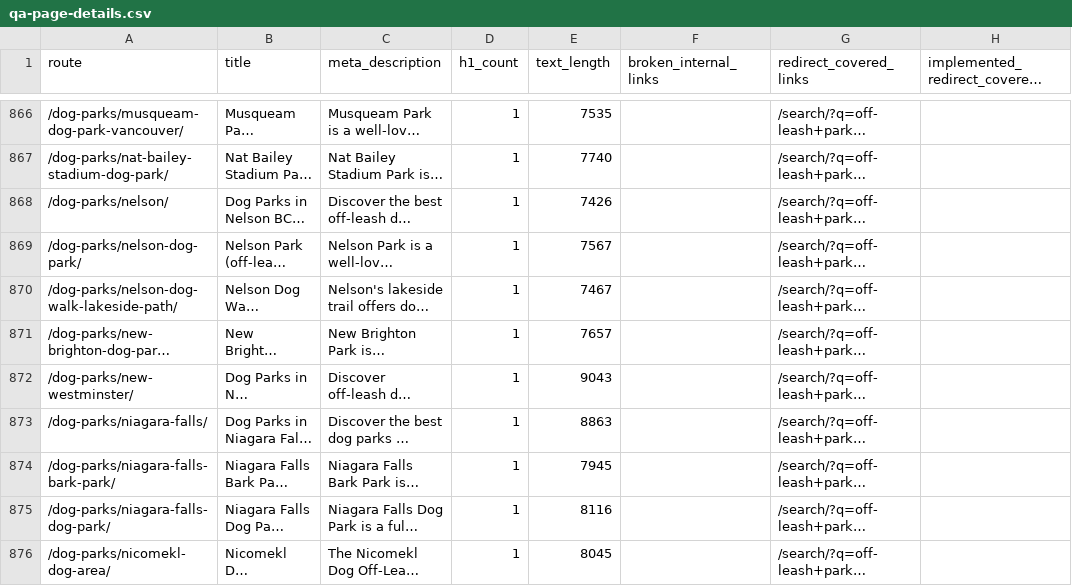
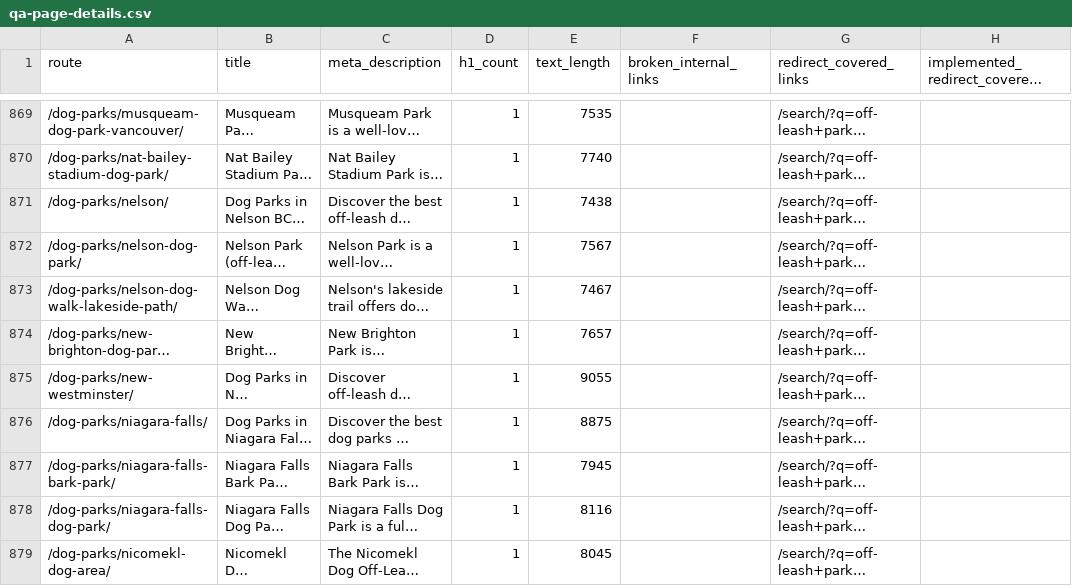
Before and after one commit to Innovative-Edge-Consulting/leashfree.ca, a CSV file: src/data/generated/qa-page-details.csv, drawn as a sheet; only a part is shown, gaps mark what is left out; long unchanged cells end in …; addresses are those after the commit; the diff covers the shown part only; the diff names each change by its address in the sheet, - before the commit and + after, or states it on an @@ line.

```diff
--- a/src/data/generated/qa-page-details.csv
+++ b/src/data/generated/qa-page-details.csv
-E871 (text_length): 7426
+E871 (text_length): 7438
-E875 (text_length): 9043
+E875 (text_length): 9055
-E876 (text_length): 8863
+E876 (text_length): 8875
```
Also changed, not shown: 3 added rows and 99 edited cells elsewhere in this file, LeashFree-Webflow-Backup-2026-05-26/02-cms-csv-exports/LeashFree.ca - City Pages - 68419a1c56454ae93923d2e4.csv, LeashFree-Webflow-Backup-2026-05-26/02-cms-csv-exports/LeashFree.ca - Dog Parks - 683758b0a3f8a696dfc417b0.csv, 27 other files.
